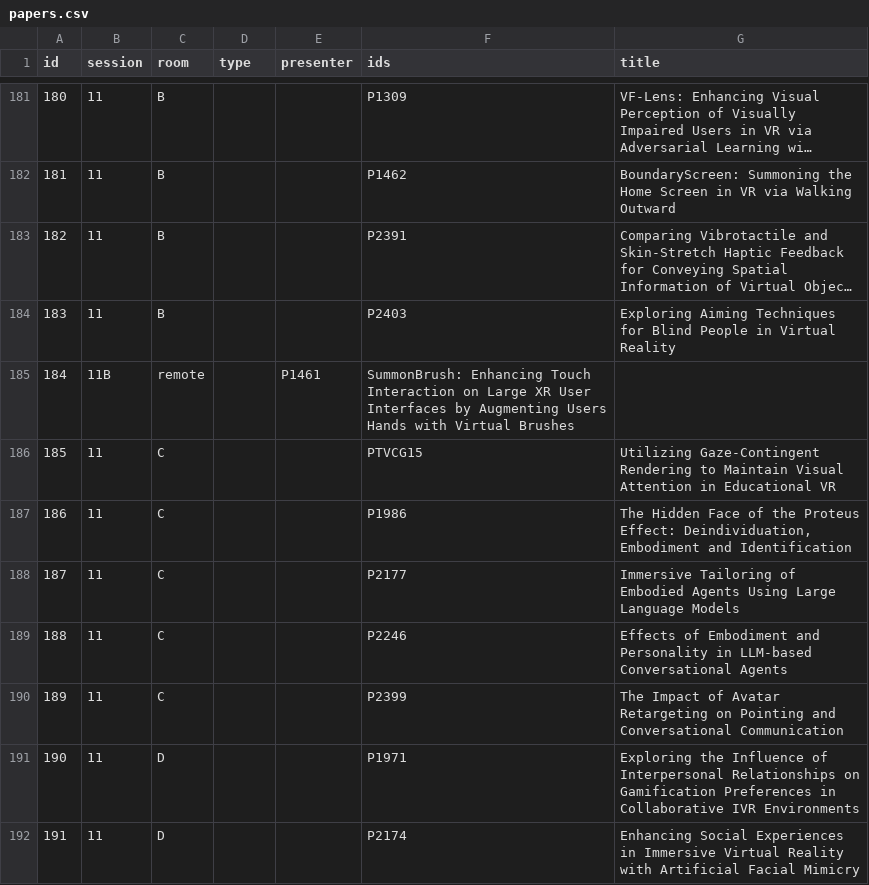
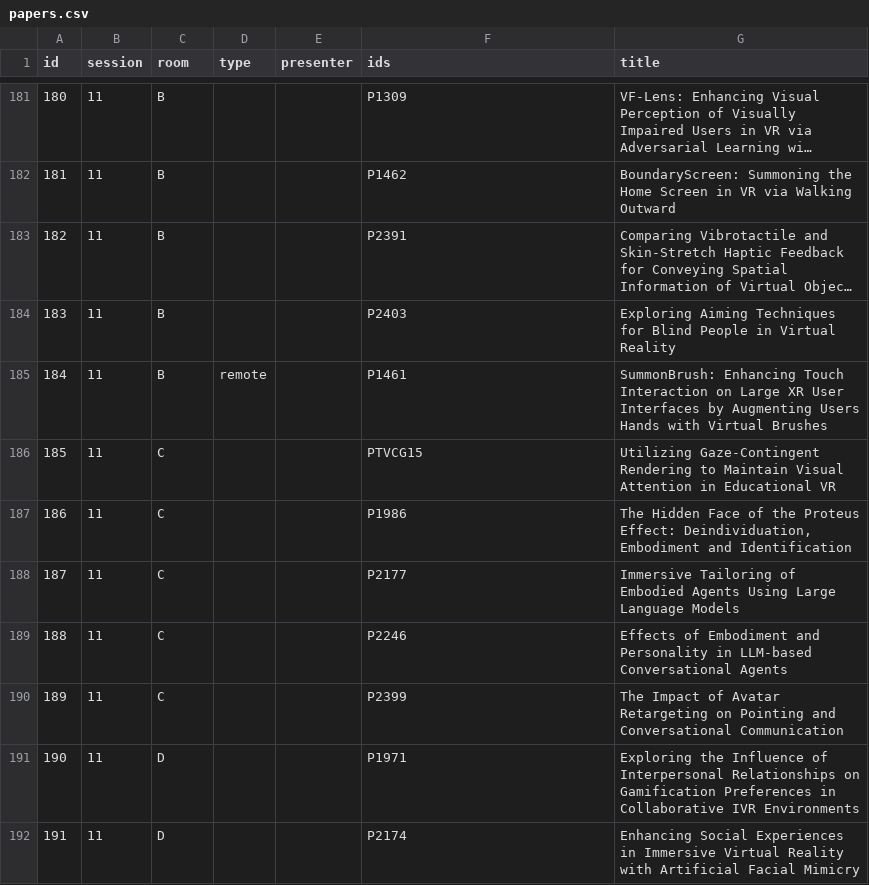
Before and after one commit to ieeevr/2027, a CSV file: _data/papers.csv, drawn as a sheet; only a part is shown, gaps mark what is left out; long unchanged cells end in …; the diff covers the shown part only.

Commit message:
Fixing remote papers problem

```diff
--- a/_data/papers.csv
+++ b/_data/papers.csv
@@ -184,3 +184,3 @@ id,session,room,type,presenter,ids,title
 183,11,B, , ,P2403, Exploring Aiming Techniques for Blind People in Virtual Reality
-184,11B, remote, ,P1461, SummonBrush: Enhancing Touch Interaction on Large XR User Interfaces by Augmenting Users Hands with Virtual Brushes
+184,11,B, remote, ,P1461, SummonBrush: Enhancing Touch Interaction on Large XR User Interfaces by Augmenting Users Hands with Virtual Brushes
 185,11,C, , ,PTVCG15, Utilizing Gaze-Contingent Rendering to Maintain Visual Attention in Educational VR
```
Also changed, not shown: 42 edited cells elsewhere in this file.
